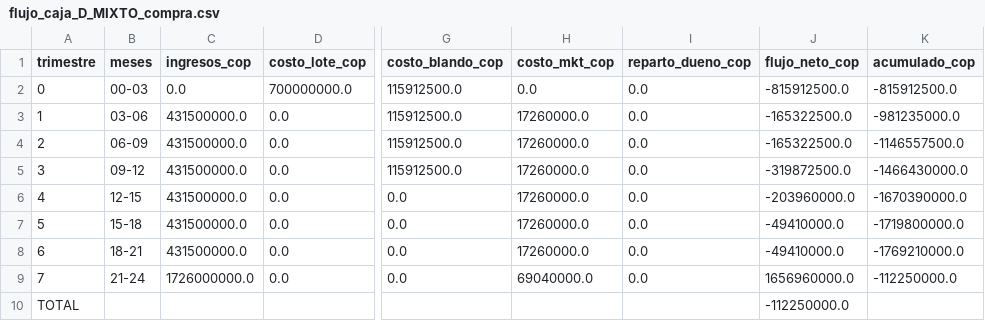
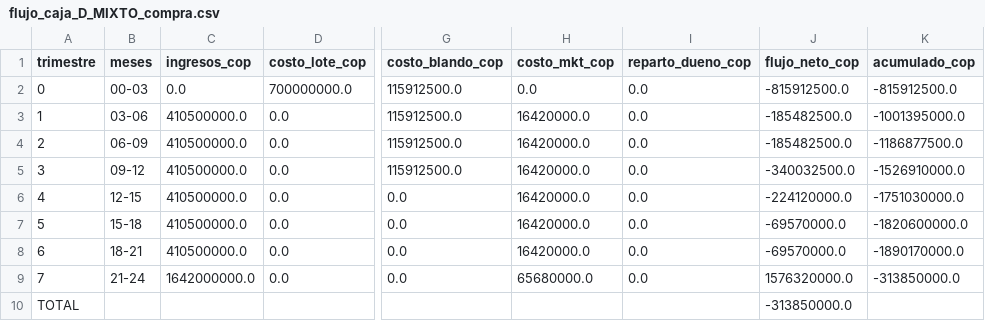
Before and after one commit to DESalasC/Parametric-Design, a CSV file: src/fase-2-demanda/F2_Modelo_Financiero/resultados/flujo_caja_D_MIXTO_compra.csv, drawn as a sheet; only a part is shown, gaps mark what is left out; the diff names each change by its address in the sheet, - before the commit and + after, or states it on an @@ line.

```diff
--- a/src/fase-2-demanda/F2_Modelo_Financiero/resultados/flujo_caja_D_MIXTO_compra.csv
+++ b/src/fase-2-demanda/F2_Modelo_Financiero/resultados/flujo_caja_D_MIXTO_compra.csv
-C3:C8 (ingresos_cop): 431500000.0
+C3:C8 (ingresos_cop): 410500000.0
-H3:H8 (costo_mkt_cop): 17260000.0
+H3:H8 (costo_mkt_cop): 16420000.0
-J3:J4 (flujo_neto_cop): -165322500.0
+J3:J4 (flujo_neto_cop): -185482500.0
-K3 (acumulado_cop): -981235000.0
+K3 (acumulado_cop): -1001395000.0
-K4 (acumulado_cop): -1146557500.0
+K4 (acumulado_cop): -1186877500.0
-J5 (flujo_neto_cop): -319872500.0
+J5 (flujo_neto_cop): -340032500.0
-K5 (acumulado_cop): -1466430000.0
+K5 (acumulado_cop): -1526910000.0
-J6 (flujo_neto_cop): -203960000.0
+J6 (flujo_neto_cop): -224120000.0
-K6 (acumulado_cop): -1670390000.0
+K6 (acumulado_cop): -1751030000.0
-J7:J8 (flujo_neto_cop): -49410000.0
+J7:J8 (flujo_neto_cop): -69570000.0
-K7 (acumulado_cop): -1719800000.0
+K7 (acumulado_cop): -1820600000.0
-K8 (acumulado_cop): -1769210000.0
+K8 (acumulado_cop): -1890170000.0
-C9 (ingresos_cop): 1726000000.0
+C9 (ingresos_cop): 1642000000.0
-H9 (costo_mkt_cop): 69040000.0
+H9 (costo_mkt_cop): 65680000.0
-J9 (flujo_neto_cop): 1656960000.0
+J9 (flujo_neto_cop): 1576320000.0
-K9 (acumulado_cop): -112250000.0
+K9 (acumulado_cop): -313850000.0
-J10 (flujo_neto_cop): -112250000.0
+J10 (flujo_neto_cop): -313850000.0
```
Also changed, not shown: src/fase-2-demanda/F2_Modelo_Financiero/resultados/comparativo_escenarios.csv, src/fase-2-demanda/F2_Modelo_Financiero/resultados/flujo_caja_D_MIXTO_aporte.csv, 32 other files.
